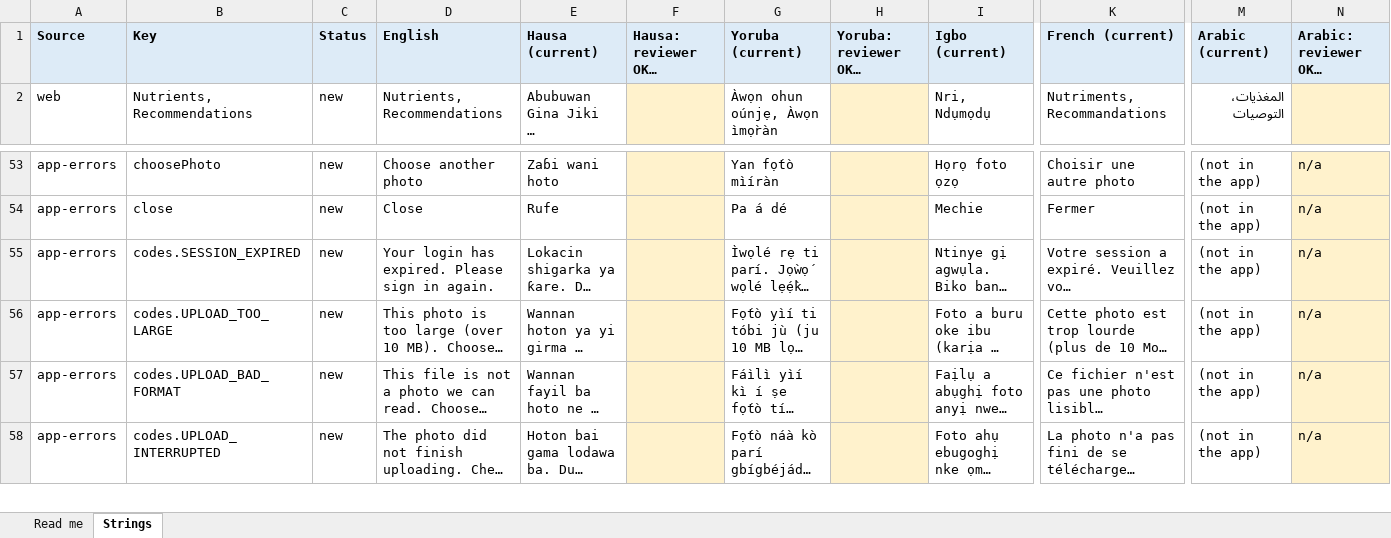
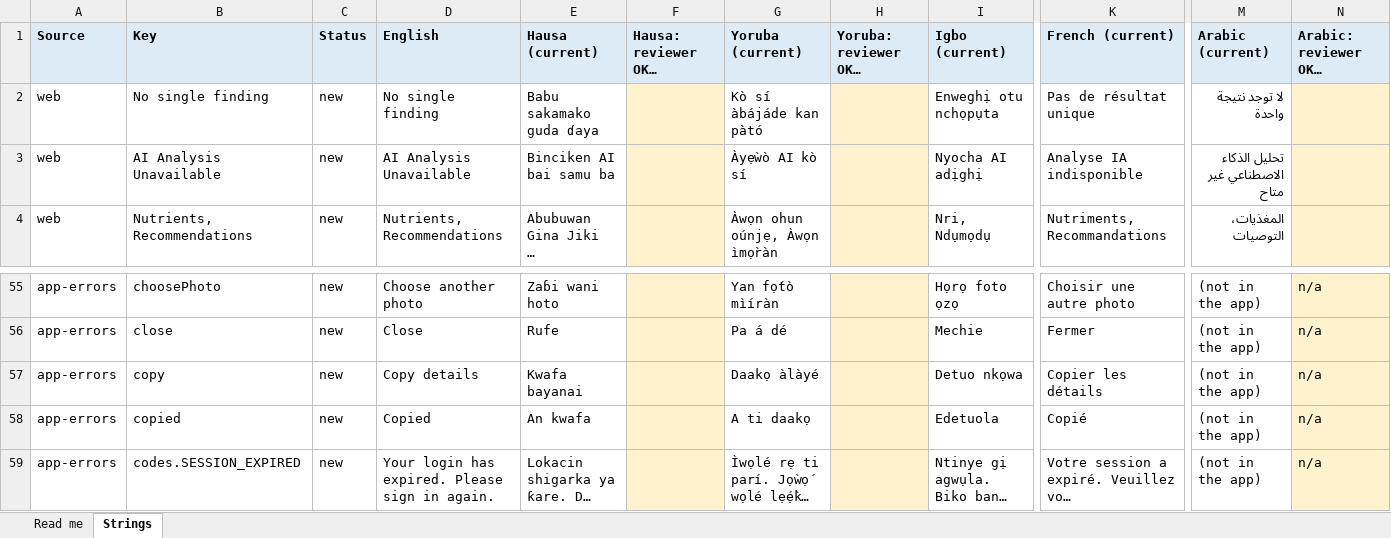
Before and after one commit to sanizakka-cyber/AI-CROP-DETECTOR, an Excel workbook: docs/review/translation-review-2026-10.xlsx, sheet Strings, drawn as a sheet; only a part is shown, gaps mark what is left out; the shorter side is filled out with more unchanged rows; long unchanged cells end in …; values as stored, in another font and other column widths than the file's, no borders; rows hold the shown columns only; the diff names each change by its address in the sheet, - before the commit and + after, or states it on an @@ line.

```diff
--- a/docs/review/translation-review-2026-10.xlsx (sheet Strings)
+++ b/docs/review/translation-review-2026-10.xlsx (sheet Strings)
+row 2: web | No single finding | new | No single finding | Babu sakamako guda ɗaya |  | Kò sí àbájáde kan pàtó |  | Enweghị otu nchọpụta | Pas de résultat unique | لا توجد نتيجة واحدة
+row 3: web | AI Analysis Unavailable | new | AI Analysis Unavailable | Binciken AI bai samu ba |  | Àyẹ̀wò AI kò sí |  | Nyocha AI adịghị | Analyse IA indisponible | تحليل الذكاء الاصطناعي غير متاح
+row 57: app-errors | copy | new | Copy details | Kwafa bayanai |  | Daakọ àlàyé |  | Detuo nkọwa | Copier les détails | (not in the app) | n/a
+row 58: app-errors | copied | new | Copied | An kwafa |  | A ti daakọ |  | Edetuola | Copié | (not in the app) | n/a
```
Also changed, not shown: sheet Read me.
